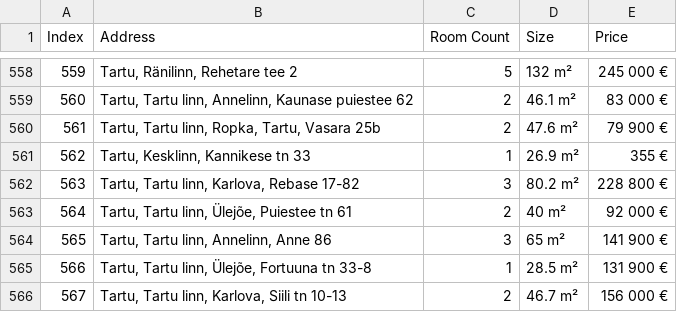
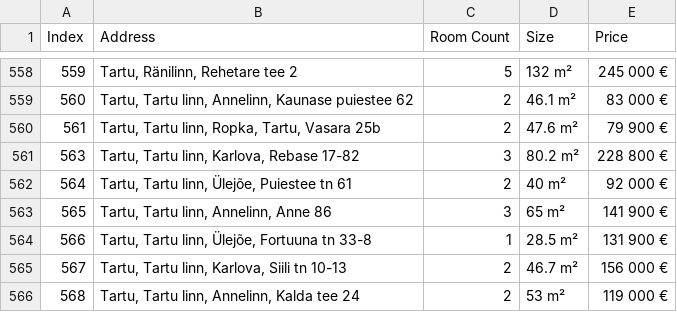
Before and after one commit to Argoolja/Property-prices-in-Tartu-compared-to-environmental-conditions, a CSV file: data/kv_listings.csv, drawn as a sheet; only a part is shown, gaps mark what is left out; the shorter side is filled out with more unchanged rows; the diff names each change by its address in the sheet, - before the commit and + after, or states it on an @@ line.

```diff
--- a/data/kv_listings.csv
+++ b/data/kv_listings.csv
-row 561: 562 | Tartu, Kesklinn, Kannikese tn 33 | 1 | 26.9 m² | 355 €
```
Also changed, not shown: data/coordinates.csv, data/kv_listings_with_accessibility_and_noise.csv, 2 other files.
